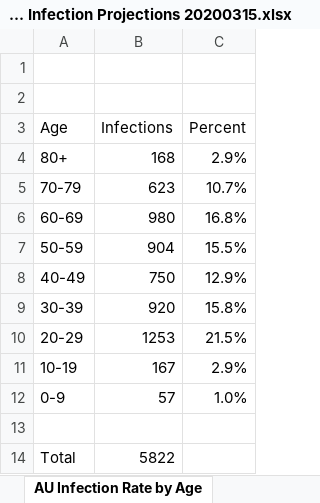
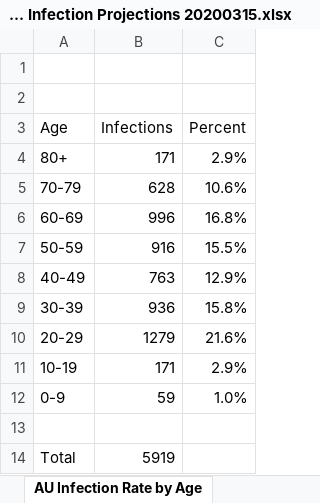
Before and after one commit to AndyArch11/Aus-COVID-19-Projections, an Excel workbook: Australian COVID-19 Infection Projections 20200315.xlsx, sheet AU Infection Rate by Age, drawn as a sheet; values as stored, in another font and other column widths than the file's, no borders; the diff names each change by its address in the sheet, - before the commit and + after, or states it on an @@ line.

```diff
--- a/Australian COVID-19 Infection Projections 20200315.xlsx (sheet AU Infection Rate by Age)
+++ b/Australian COVID-19 Infection Projections 20200315.xlsx (sheet AU Infection Rate by Age)
-B4 (Infections): 168
+B4 (Infections): 171
-B5 (Infections): 623
+B5 (Infections): 628
-C5 (Percent): 10.7%
+C5 (Percent): 10.6%
-B6 (Infections): 980
+B6 (Infections): 996
-B7 (Infections): 904
+B7 (Infections): 916
-B8 (Infections): 750
+B8 (Infections): 763
-B9 (Infections): 920
+B9 (Infections): 936
-B10 (Infections): 1253
+B10 (Infections): 1279
-C10 (Percent): 21.5%
+C10 (Percent): 21.6%
-B11 (Infections): 167
+B11 (Infections): 171
-B12 (Infections): 57
+B12 (Infections): 59
-B14 (Infections): 5822
+B14 (Infections): 5919
```
Also changed, not shown: sheet Projections, sheet About, sheet What if, formulas that keep their value, charts or pictures, Indian COVID-19 Infection Projections.xlsx, Indonesian COVID-19 Infection Projections.xlsx, 1 other file.
